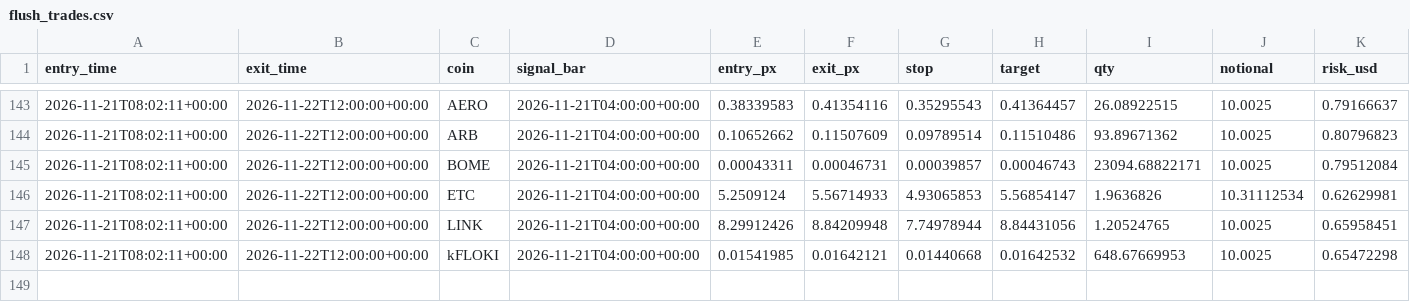
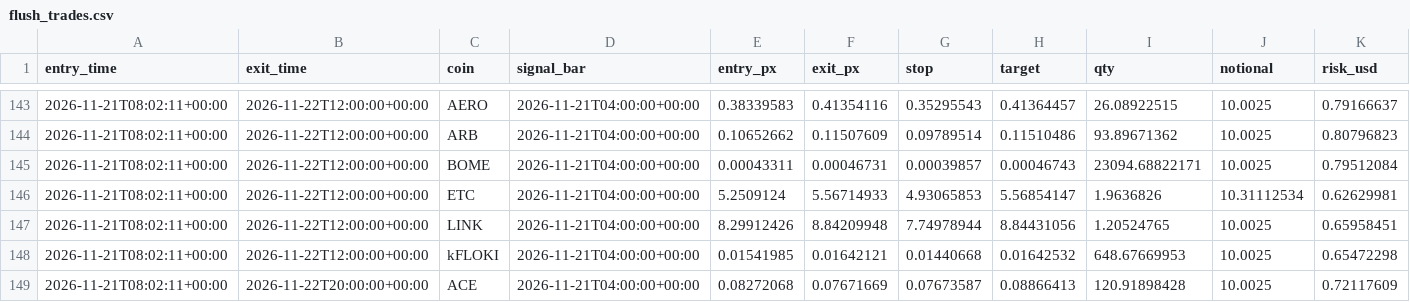
Before and after one commit to daijobudesu69/Crypto-RMF, a CSV file: state/flush_trades.csv, drawn as a sheet; only a part is shown, gaps mark what is left out; rows hold the shown columns only; the diff names each change by its address in the sheet, - before the commit and + after, or states it on an @@ line.

```diff
--- a/state/flush_trades.csv
+++ b/state/flush_trades.csv
+row 149: 2026-11-21T08:02:11+00:00 | 2026-11-22T20:00:00+00:00 | ACE | 2026-11-21T04:00:00+00:00 | 0.08272068 | 0.07671669 | 0.07673587 | 0.08866413 | 120.91898428 | 10.0025 | 0.72117609
```
Also changed, not shown: state/flush_signals.csv, state/orders.csv, 2 other files.
